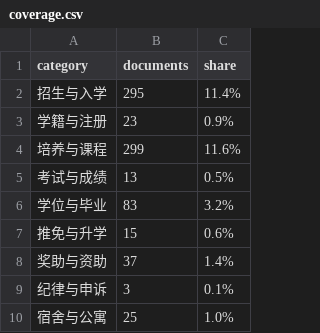
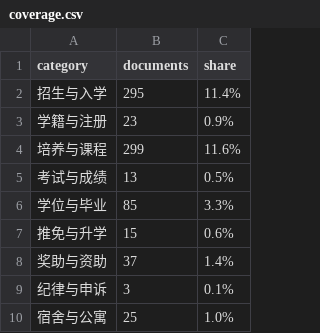
Before and after one commit to kaijiefeng/NPU-Assistant, a CSV file: docs/npu-handbook/collect/coverage.csv, drawn as a sheet; only a part is shown.

Commit message:
feat(handbook): 浏览器会话采集就业手续资料，文档数 2585
- 新增 scripts/browser_session.py：可见 Chrome 会话 + 命令文件驱动（NAV/PDF），用户手动登录、不接收密码；配套 cdp 单次执行器用法写入脚本注释

- 会话内采集就业信息网派遣/报到证相关页面 2 篇（2018 届春季派遣通知、2022 届毕业研究生提示），补就业手续缺口；删除 1 条低价值导航页记录

- 更新 collect/README 通道表与规模（2585 篇 / 69 站点）、TAXONOMY、handbook README

```diff
--- a/docs/npu-handbook/collect/coverage.csv
+++ b/docs/npu-handbook/collect/coverage.csv
@@ -5,3 +5,3 @@ category,documents,share
 考试与成绩,13,0.5%
-学位与毕业,83,3.2%
+学位与毕业,85,3.3%
 推免与升学,15,0.6%
```
Also changed, not shown: 10 other files.
